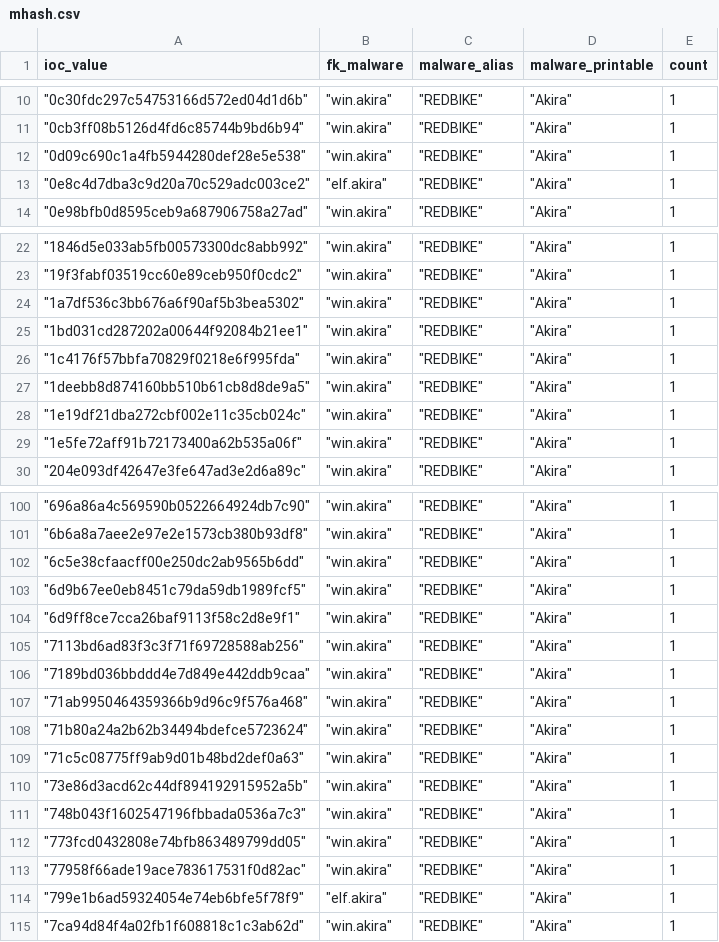
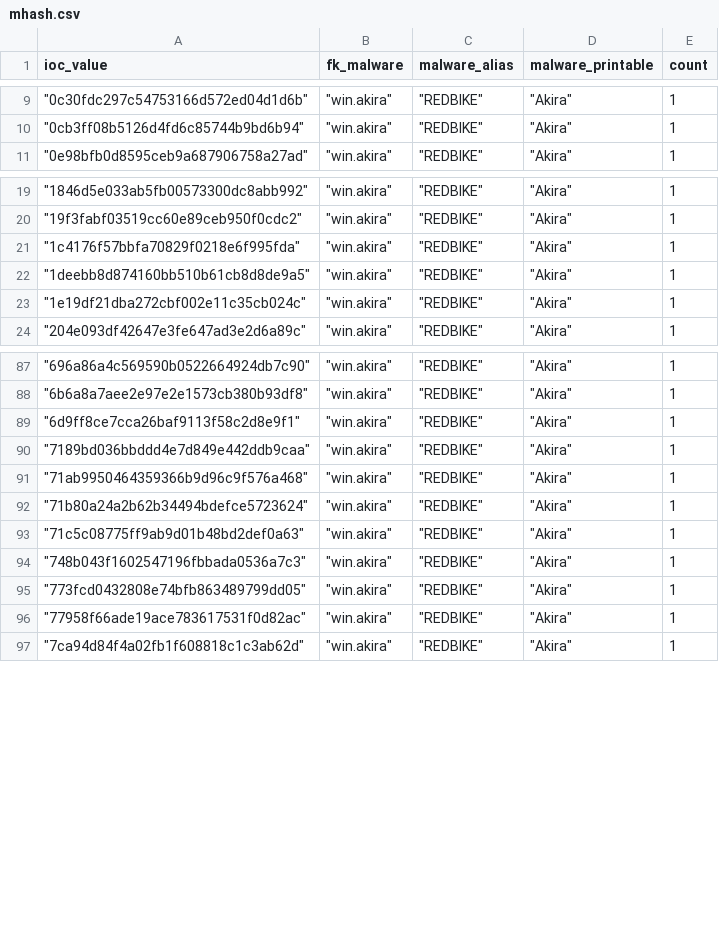
Before and after one commit to LunaMarginis/Intel-WatchTower, a CSV file: mhash.csv, drawn as a sheet; only a part is shown, gaps mark what is left out; the diff covers the shown part only.

```diff
--- a/mhash.csv
+++ b/mhash.csv
@@ -11,4 +10,2 @@ ioc_value,fk_malware,malware_alias,malware_printable,count
 " ""0cb3ff08b5126d4fd6c85744b9bd6b94"""," ""win.akira"""," ""REDBIKE"""," ""Akira""",1
-" ""0d09c690c1a4fb5944280def28e5e538"""," ""win.akira"""," ""REDBIKE"""," ""Akira""",1
-" ""0e8c4d7dba3c9d20a70c529adc003ce2"""," ""elf.akira"""," ""REDBIKE"""," ""Akira""",1
 " ""0e98bfb0d8595ceb9a687906758a27ad"""," ""win.akira"""," ""REDBIKE"""," ""Akira""",1
@@ -23,4 +20,2 @@ ioc_value,fk_malware,malware_alias,malware_printable,count
 " ""19f3fabf03519cc60e89ceb950f0cdc2"""," ""win.akira"""," ""REDBIKE"""," ""Akira""",1
-" ""1a7df536c3bb676a6f90af5b3bea5302"""," ""win.akira"""," ""REDBIKE"""," ""Akira""",1
-" ""1bd031cd287202a00644f92084b21ee1"""," ""win.akira"""," ""REDBIKE"""," ""Akira""",1
 " ""1c4176f57bbfa70829f0218e6f995fda"""," ""win.akira"""," ""REDBIKE"""," ""Akira""",1
@@ -28,3 +23,2 @@ ioc_value,fk_malware,malware_alias,malware_printable,count
 " ""1e19df21dba272cbf002e11c35cb024c"""," ""win.akira"""," ""REDBIKE"""," ""Akira""",1
-" ""1e5fe72aff91b72173400a62b535a06f"""," ""win.akira"""," ""REDBIKE"""," ""Akira""",1
 " ""204e093df42647e3fe647ad3e2d6a89c"""," ""win.akira"""," ""REDBIKE"""," ""Akira""",1
@@ -101,6 +88,3 @@ ioc_value,fk_malware,malware_alias,malware_printable,count
 " ""6b6a8a7aee2e97e2e1573cb380b93df8"""," ""win.akira"""," ""REDBIKE"""," ""Akira""",1
-" ""6c5e38cfaacff00e250dc2ab9565b6dd"""," ""win.akira"""," ""REDBIKE"""," ""Akira""",1
-" ""6d9b67ee0eb8451c79da59db1989fcf5"""," ""win.akira"""," ""REDBIKE"""," ""Akira""",1
 " ""6d9ff8ce7cca26baf9113f58c2d8e9f1"""," ""win.akira"""," ""REDBIKE"""," ""Akira""",1
-" ""7113bd6ad83f3c3f71f69728588ab256"""," ""win.akira"""," ""REDBIKE"""," ""Akira""",1
 " ""7189bd036bbddd4e7d849e442ddb9caa"""," ""win.akira"""," ""REDBIKE"""," ""Akira""",1
@@ -109,3 +93,2 @@ ioc_value,fk_malware,malware_alias,malware_printable,count
 " ""71c5c08775ff9ab9d01b48bd2def0a63"""," ""win.akira"""," ""REDBIKE"""," ""Akira""",1
-" ""73e86d3acd62c44df894192915952a5b"""," ""win.akira"""," ""REDBIKE"""," ""Akira""",1
 " ""748b043f1602547196fbbada0536a7c3"""," ""win.akira"""," ""REDBIKE"""," ""Akira""",1
@@ -113,3 +96,2 @@ ioc_value,fk_malware,malware_alias,malware_printable,count
 " ""77958f66ade19ace783617531f0d82ac"""," ""win.akira"""," ""REDBIKE"""," ""Akira""",1
-" ""799e1b6ad59324054e74eb6bfe5f78f9"""," ""elf.akira"""," ""REDBIKE"""," ""Akira""",1
 " ""7ca94d84f4a02fb1f608818c1c3ab62d"""," ""win.akira"""," ""REDBIKE"""," ""Akira""",1
```
Also changed, not shown: 16 removed rows elsewhere in this file, 1 other file.
